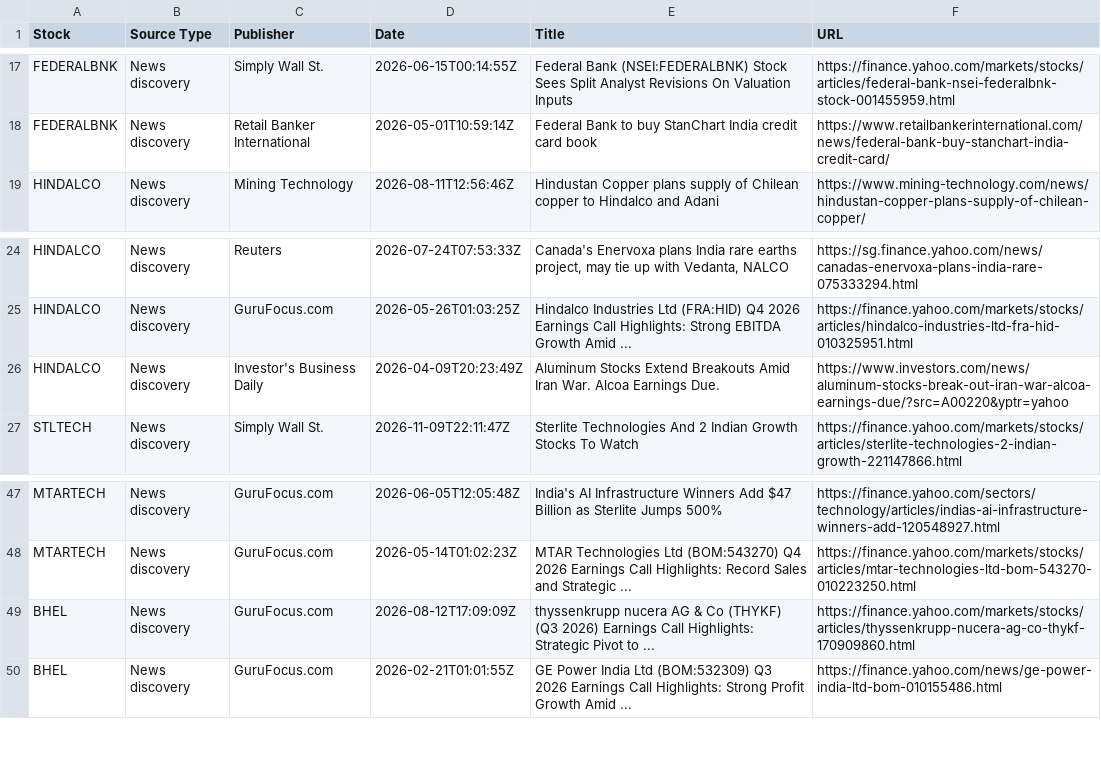
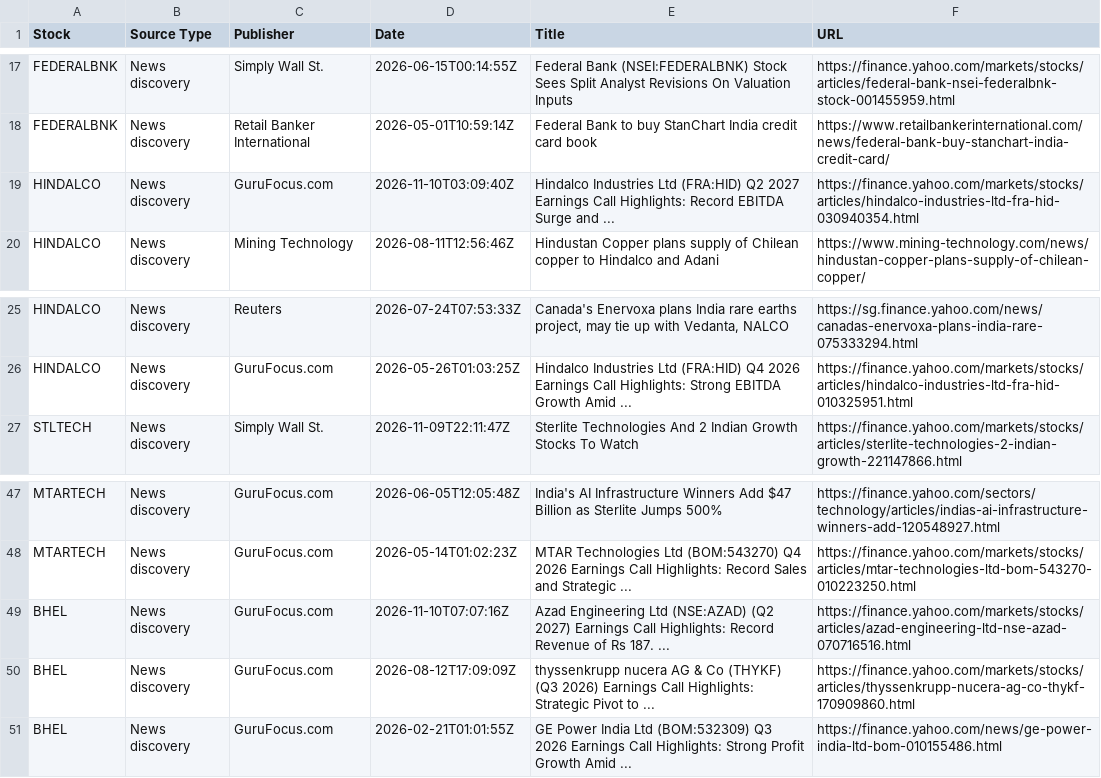
Before and after one commit to balasankar041-lang/moment, a CSV file: stock_research_sources.csv, drawn as a sheet; only a part is shown, gaps mark what is left out; removed rows and columns are numbered as before the commit, all else as after; the diff names each change by its address in the sheet, - before the commit and + after, or states it on an @@ line.

```diff
--- a/stock_research_sources.csv
+++ b/stock_research_sources.csv
+row 19: HINDALCO | News discovery | GuruFocus.com | 2026-11-10T03:09:40Z | Hindalco Industries Ltd (FRA:HID) Q2 2027 Earnings Call Highlights: Record EBITDA Surge and ... | https://finance.yahoo.com/markets/stocks/articles/hindalco-industries-ltd-fra-hid-030940354.html
-row 26: HINDALCO | News discovery | Investor's Business Daily | 2026-04-09T20:23:49Z | Aluminum Stocks Extend Breakouts Amid Iran War. Alcoa Earnings Due. | https://www.investors.com/news/aluminum-stocks-break-out-iran-war-alcoa-earnings-due/?src=A00220&yptr=yahoo
+row 49: BHEL | News discovery | GuruFocus.com | 2026-11-10T07:07:16Z | Azad Engineering Ltd (NSE:AZAD) (Q2 2027) Earnings Call Highlights: Record Revenue of Rs 187. ... | https://finance.yahoo.com/markets/stocks/articles/azad-engineering-ltd-nse-azad-070716516.html
```
Also changed, not shown: advanced_market_intelligence.csv, live_plan2_ranking.csv, 6 other files.
